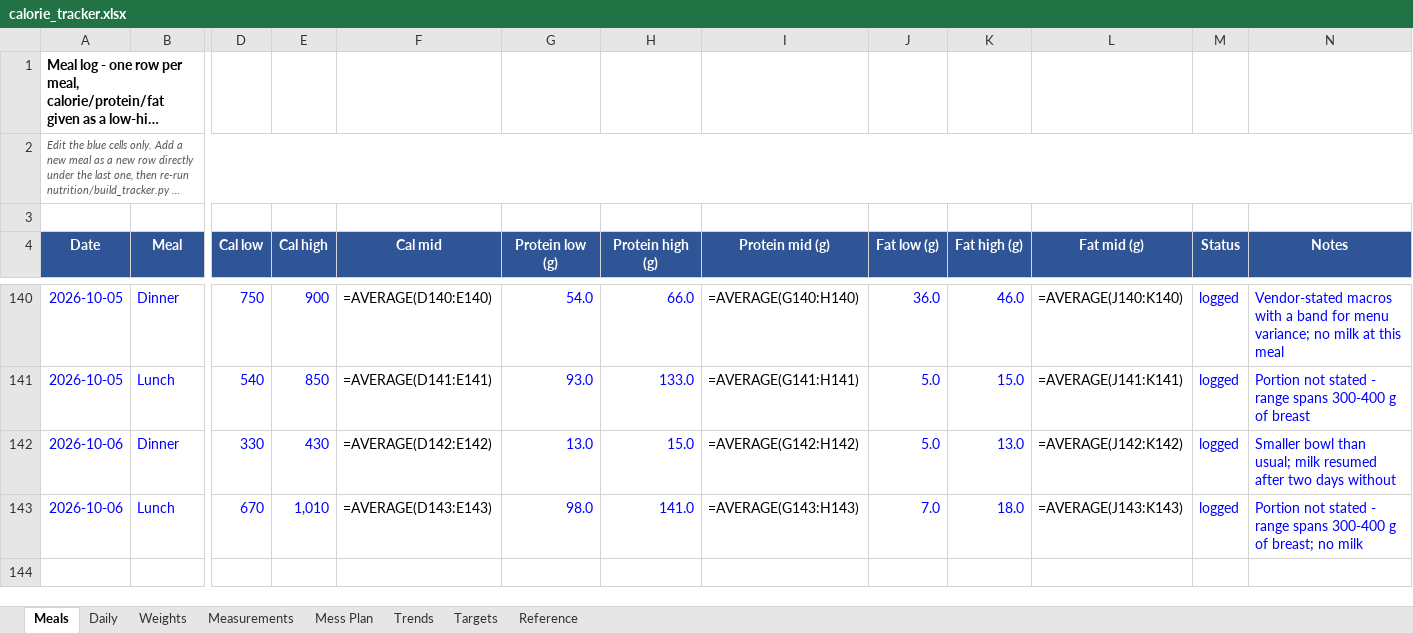
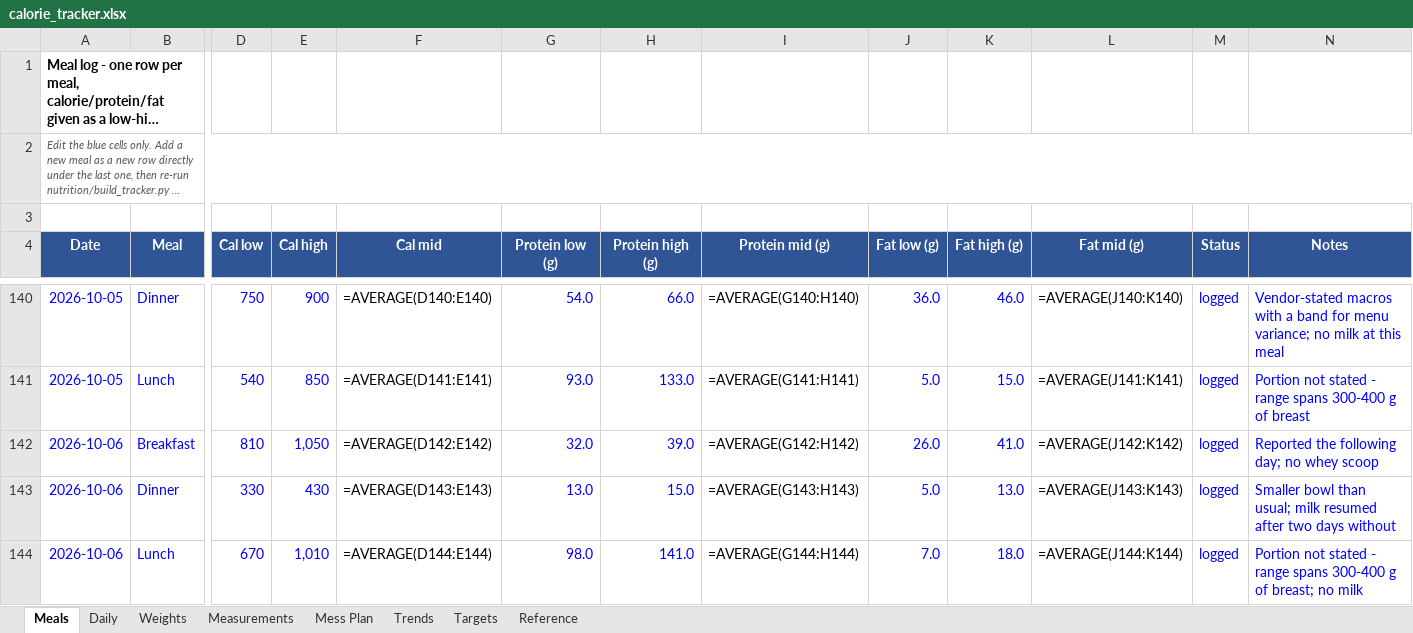
Before and after one commit to cakiran369/Kiranwebsite, an Excel workbook: nutrition/calorie_tracker.xlsx, sheet Meals, drawn as a sheet; only a part is shown, gaps mark what is left out; long unchanged cells end in …; values as stored, in another font and other column widths than the file's, no borders; formulas without a stored value are shown as written; addresses are those after the commit; rows hold the shown columns only; the diff names each change by its address in the sheet, - before the commit and + after, or states it on an @@ line.

```diff
--- a/nutrition/calorie_tracker.xlsx (sheet Meals)
+++ b/nutrition/calorie_tracker.xlsx (sheet Meals)
+row 142: 2026-10-06 | Breakfast | 810 | 1,050 | =AVERAGE(D142:E142) | 32.0 | 39.0 | =AVERAGE(G142:H142) | 26.0 | 41.0 | =AVERAGE(J142:K142) | logged | Reported the following day; no whey scoop
-F143 (Cal mid): =AVERAGE(D142:E142)
+F143 (Cal mid): =AVERAGE(D143:E143)
-I143 (Protein mid (g)): =AVERAGE(G142:H142)
+I143 (Protein mid (g)): =AVERAGE(G143:H143)
-L143 (Fat mid (g)): =AVERAGE(J142:K142)
+L143 (Fat mid (g)): =AVERAGE(J143:K143)
-F144 (Cal mid): =AVERAGE(D143:E143)
+F144 (Cal mid): =AVERAGE(D144:E144)
-I144 (Protein mid (g)): =AVERAGE(G143:H143)
+I144 (Protein mid (g)): =AVERAGE(G144:H144)
-L144 (Fat mid (g)): =AVERAGE(J143:K143)
+L144 (Fat mid (g)): =AVERAGE(J144:K144)
```
Also changed, not shown: sheet Daily, 2 other files.
